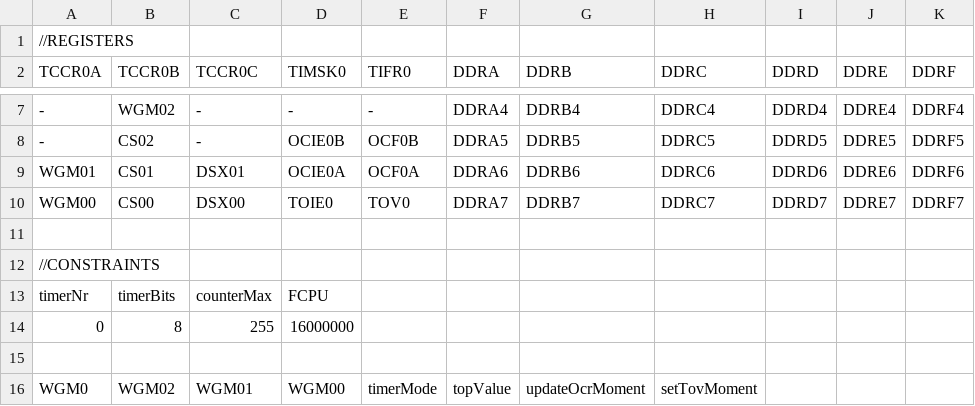
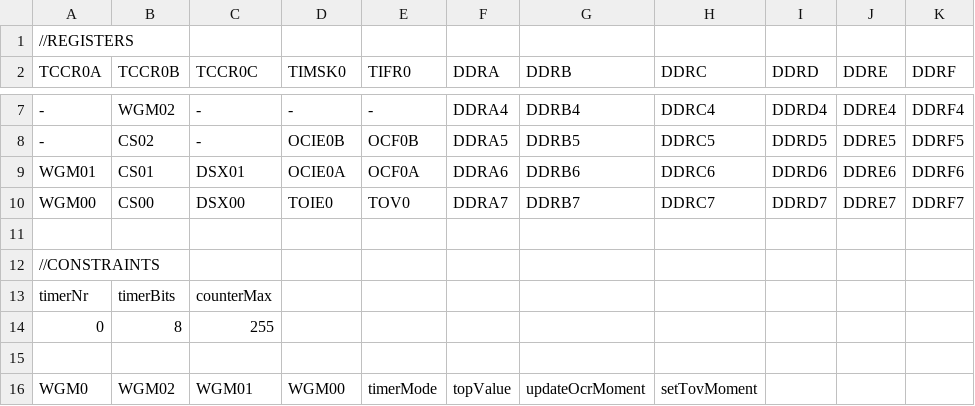
Before and after one commit to dbuezas/arduino-web-timers, a TSV file: src/data/atmega328p/timer0.tsv, drawn as a sheet; only a part is shown, gaps mark what is left out.

```diff
--- a/src/data/atmega328p/timer0.tsv
+++ b/src/data/atmega328p/timer0.tsv
@@ -12,4 +12,4 @@ WGM00	CS00	DSX00	TOIE0	TOV0	DDRA7	DDRB7	DDRC7	DDRD7	DDRE7	DDRF7
 //CONSTRAINTS																
-timerNr	timerBits	counterMax	FCPU													
-0	8	255	16000000													
+timerNr	timerBits	counterMax													
+0	8	255							
 																
```
Also changed, not shown: src/data/atmega328p/timer1.tsv, src/data/atmega328p/timer2.tsv, 8 other files.
